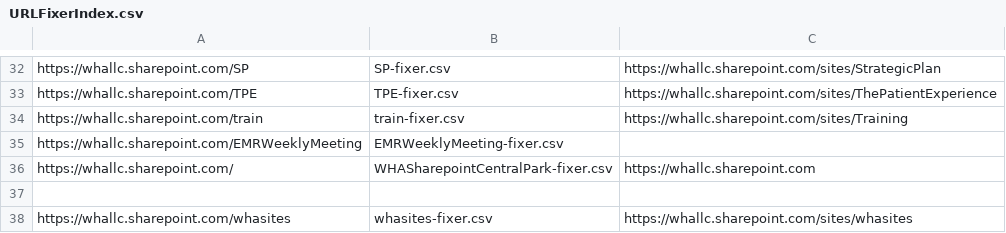
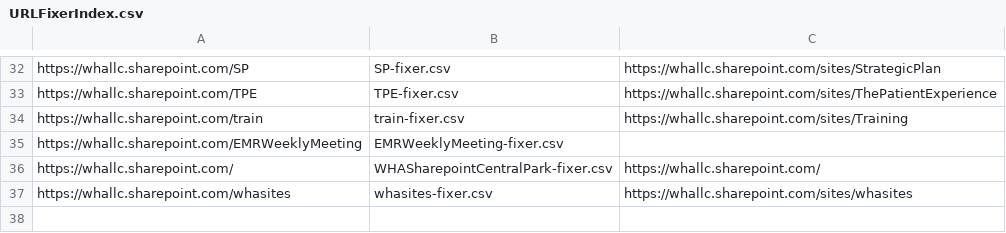
Before and after one commit to the-green-shell-sniper/SharePoint-Revamp, a CSV file: ReferenceFiles/URLFixerIndex.csv, drawn as a sheet; only a part is shown, gaps mark what is left out.

```diff
--- a/ReferenceFiles/URLFixerIndex.csv
+++ b/ReferenceFiles/URLFixerIndex.csv
@@ -35,4 +35,3 @@ https://whallc.sharepoint.com/train,train-fixer.csv,https://whallc.sharepoint.co
 https://whallc.sharepoint.com/EMRWeeklyMeeting,EMRWeeklyMeeting-fixer.csv,
-https://whallc.sharepoint.com/,WHASharepointCentralPark-fixer.csv,https://whallc.sharepoint.com
-
+https://whallc.sharepoint.com/,WHASharepointCentralPark-fixer.csv,https://whallc.sharepoint.com/
 https://whallc.sharepoint.com/whasites,whasites-fixer.csv,https://whallc.sharepoint.com/sites/whasites
```
Also changed, not shown: 7 other files.
